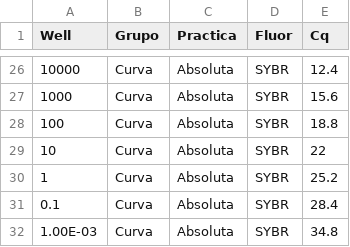
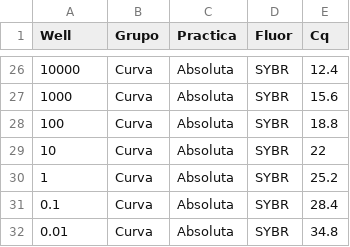
Before and after one commit to ManuelLaraMVZ/resultados_PCR_practica, a CSV file: Cts.csv, drawn as a sheet; only a part is shown, gaps mark what is left out; the diff names each change by its address in the sheet, - before the commit and + after, or states it on an @@ line.

Commit message:
Update Cts.csv

```diff
--- a/Cts.csv
+++ b/Cts.csv
-A32 (Well): 1.00E-03
+A32 (Well): 0.01
```
